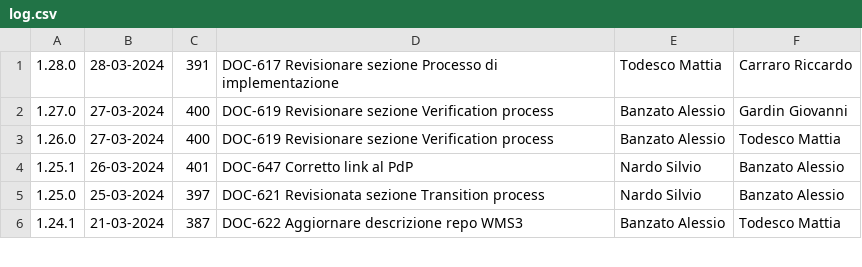
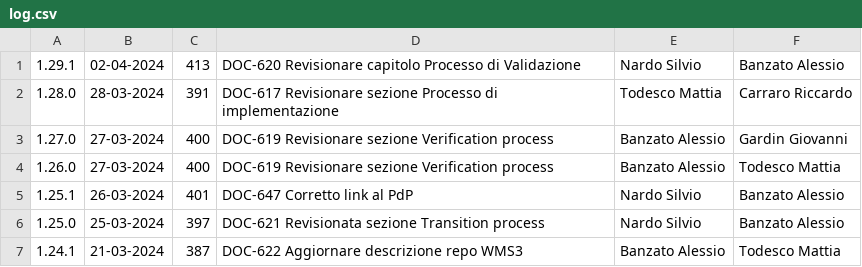
Before and after one commit to Error-418-SWE/Documenti, a CSV file: 3 - PB/Documentazione interna/Norme di Progetto/log.csv, drawn as a sheet; only a part is shown.

```diff
--- a/3 - PB/Documentazione interna/Norme di Progetto/log.csv
+++ b/3 - PB/Documentazione interna/Norme di Progetto/log.csv
@@ -1 +1,2 @@
+1.29.1,02-04-2024,413,DOC-620 Revisionare capitolo Processo di Validazione,Nardo Silvio,Banzato Alessio
 1.28.0,28-03-2024,391,DOC-617 Revisionare sezione Processo di implementazione,Todesco Mattia,Carraro Riccardo
```
